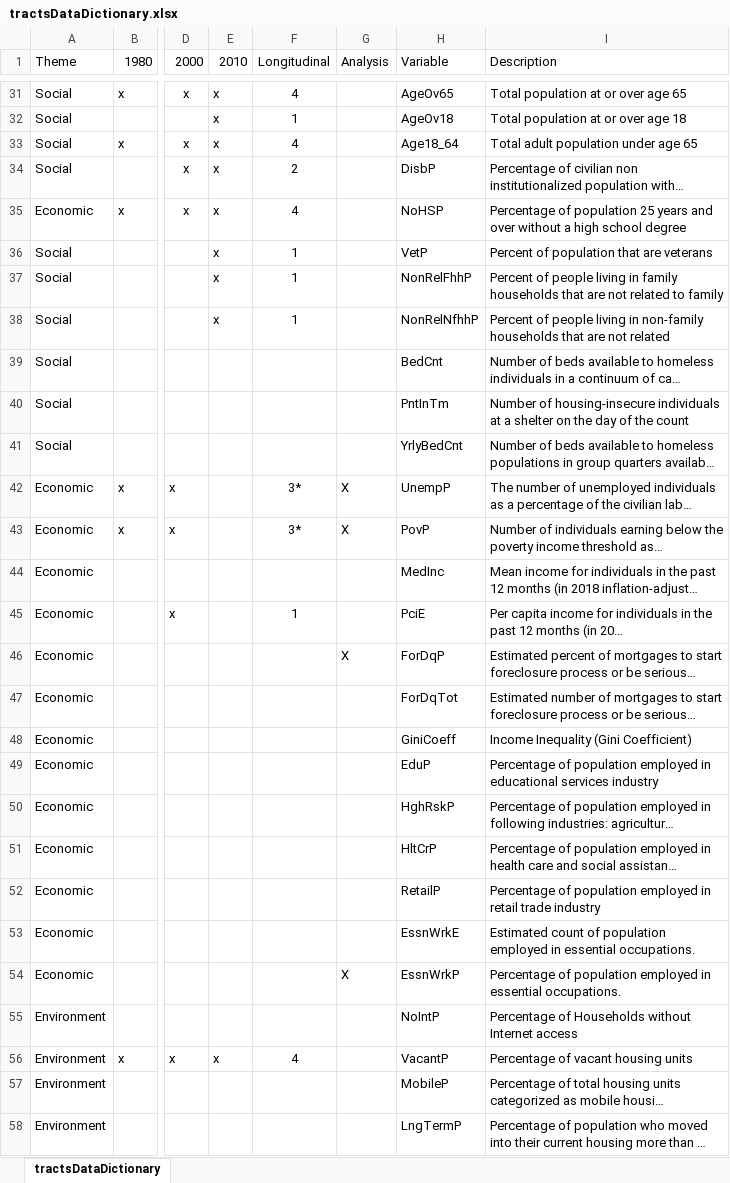
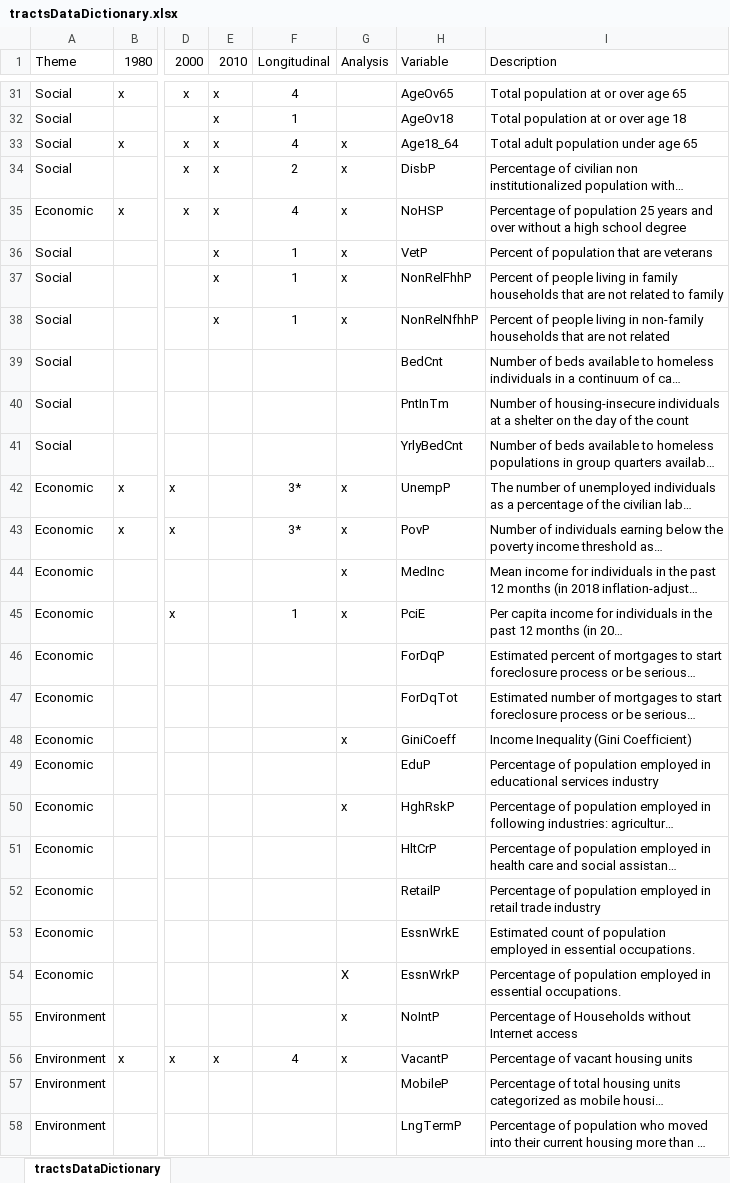
Before and after one commit to GeoDaCenter/opioid-policy-scan, an Excel workbook: tractsDataDictionary.xlsx, sheet tractsDataDictionary, drawn as a sheet; only a part is shown, gaps mark what is left out; long unchanged cells end in …; values as stored, in another font and other column widths than the file's, no borders; the diff covers the shown part only; the diff names each change by its address in the sheet, - before the commit and + after, or states it on an @@ line.

Commit message:
fixed typo in data dictionary

```diff
--- a/tractsDataDictionary.xlsx (sheet tractsDataDictionary)
+++ b/tractsDataDictionary.xlsx (sheet tractsDataDictionary)
-G33:G38 (Analysis): (empty)
+G33:G38 (Analysis): x
-G42:G43 (Analysis): X
+G42:G43 (Analysis): x
-G44:G45 (Analysis): (empty)
+G44:G45 (Analysis): x
-G46 (Analysis): X
+G46 (Analysis): (empty)
-G48 (Analysis): (empty)
+G48 (Analysis): x
-G50 (Analysis): (empty)
+G50 (Analysis): x
-G55:G56 (Analysis): (empty)
+G55:G56 (Analysis): x
```
Also changed, not shown: 20 edited cells elsewhere in this sheet.
